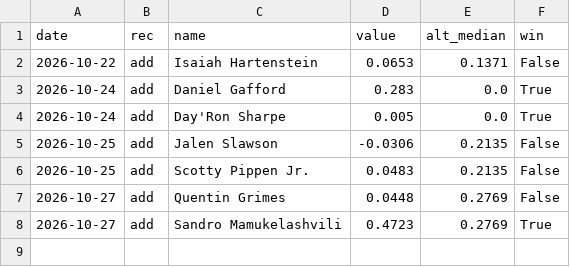
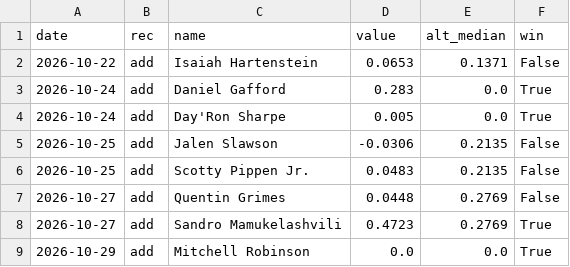
Before and after one commit to mikeblakeman/hoops-public, a CSV file: ledger/graded_decisions.csv, drawn as a sheet.

Commit message:
data 2026-10-30T11:40Z

```diff
--- a/ledger/graded_decisions.csv
+++ b/ledger/graded_decisions.csv
@@ -8 +8,2 @@ date,rec,name,value,alt_median,win
 2026-10-27,add,Sandro Mamukelashvili,0.4723,0.2769,True
+2026-10-29,add,Mitchell Robinson,0.0,0.0,True
```
Also changed, not shown: 21 other files.
